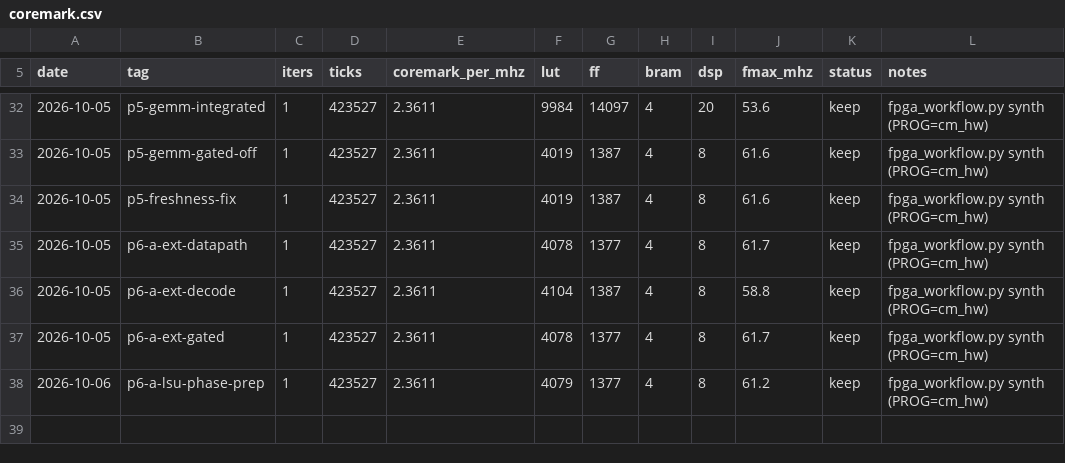
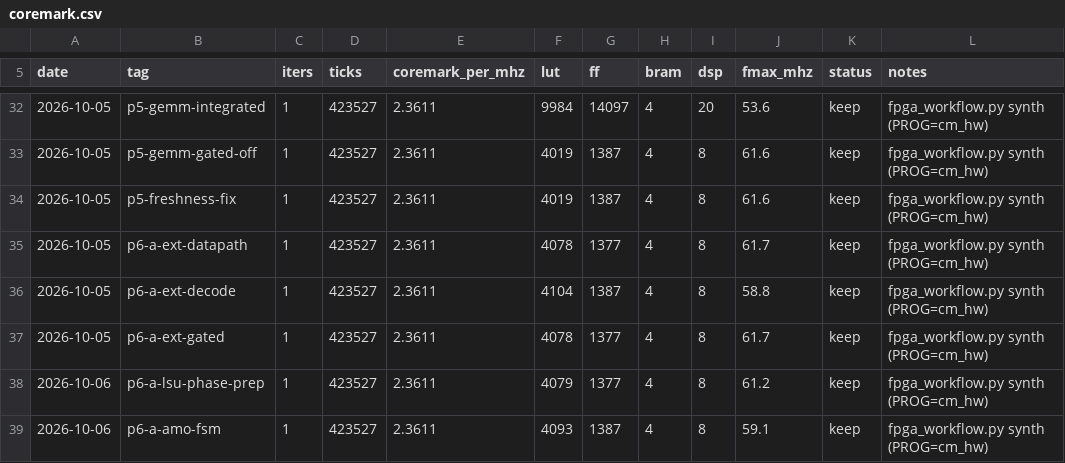
Before and after one commit to fgjg70/FPGA, a CSV file: results/coremark.csv, drawn as a sheet; only a part is shown, gaps mark what is left out; the diff names each change by its address in the sheet, - before the commit and + after, or states it on an @@ line.

```diff
--- a/results/coremark.csv
+++ b/results/coremark.csv
+row 39: 2026-10-06 | p6-a-amo-fsm | 1 | 423527 | 2.3611 | 4093 | 1387 | 4 | 8 | 59.1 | keep | fpga_workflow.py synth (PROG=cm_hw)
```
Also changed, not shown: 5 other files.
